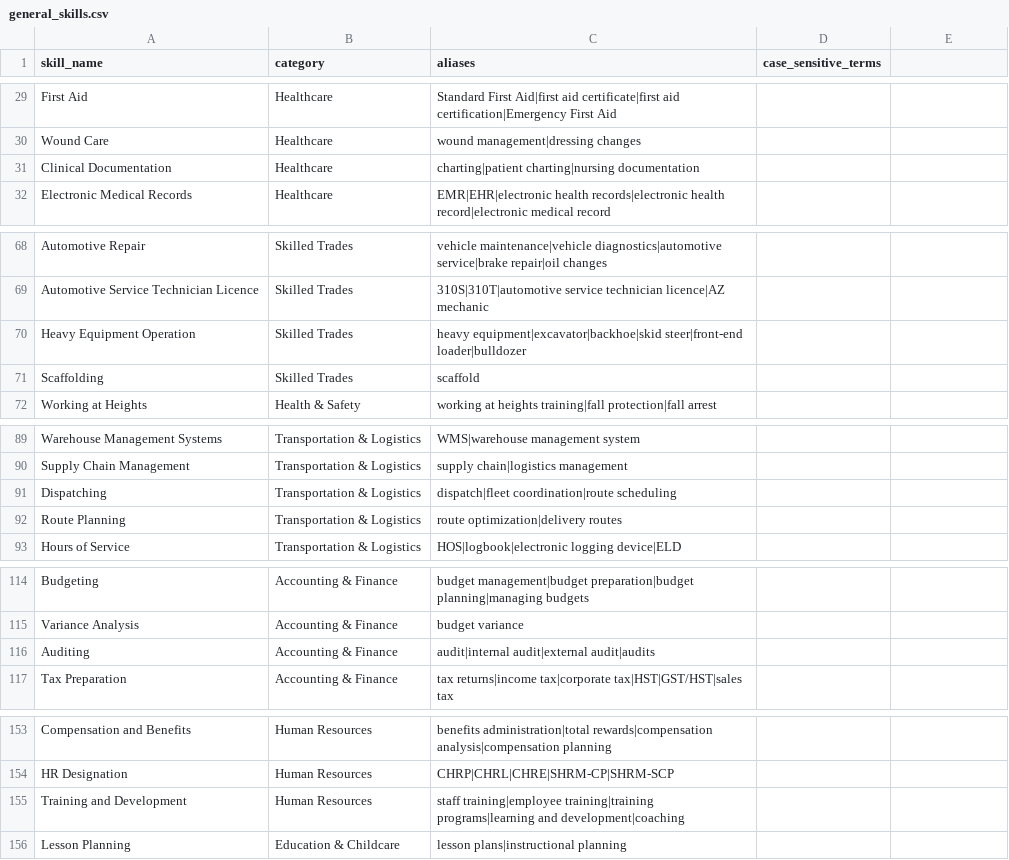
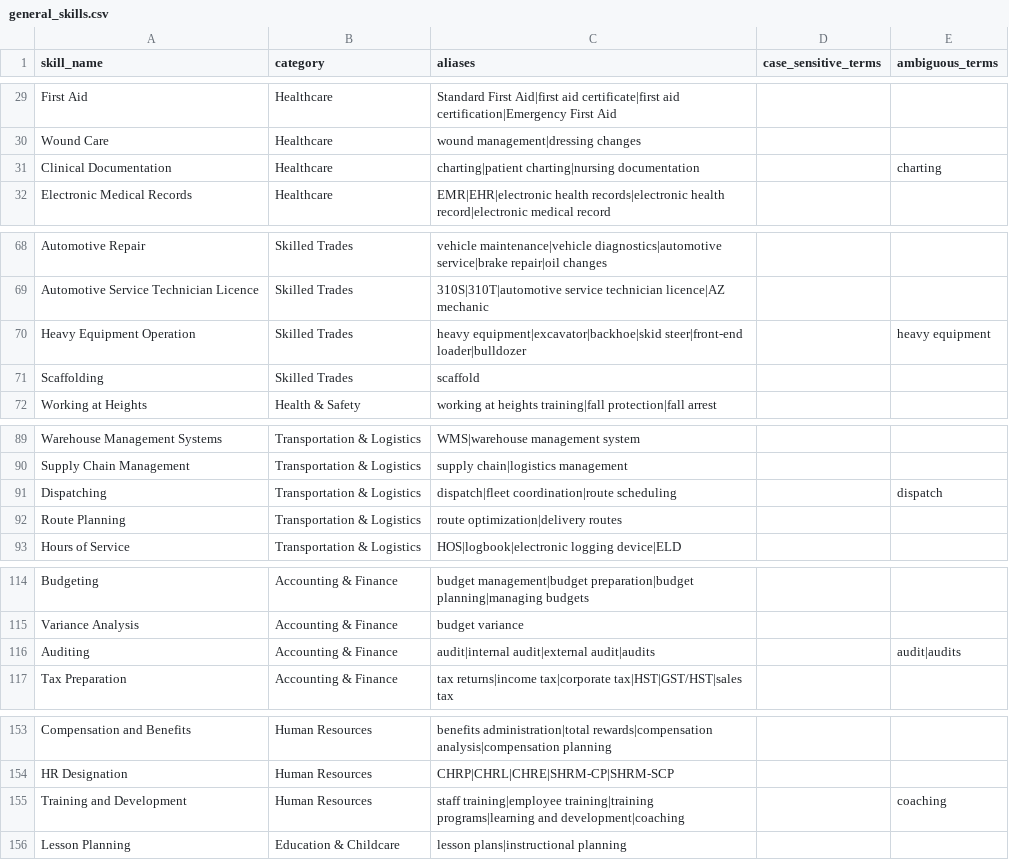
Before and after one commit to luislimon12/skills_gap_analyzer, a CSV file: src/scoring/taxonomy/general_skills.csv, drawn as a sheet; only a part is shown, gaps mark what is left out; the diff covers the shown part only.

```diff
--- a/src/scoring/taxonomy/general_skills.csv
+++ b/src/scoring/taxonomy/general_skills.csv
@@ -1 +1 @@
-skill_name,category,aliases,case_sensitive_terms
+skill_name,category,aliases,case_sensitive_terms,ambiguous_terms
@@ -31 +31 @@ Wound Care,Healthcare,wound management|dressing changes,
-Clinical Documentation,Healthcare,charting|patient charting|nursing documentation,
+Clinical Documentation,Healthcare,charting|patient charting|nursing documentation,,charting
@@ -70 +70 @@ Automotive Service Technician Licence,Skilled Trades,310S|310T|automotive servic
-Heavy Equipment Operation,Skilled Trades,heavy equipment|excavator|backhoe|skid steer|front-end loader|bulldozer,
+Heavy Equipment Operation,Skilled Trades,heavy equipment|excavator|backhoe|skid steer|front-end loader|bulldozer,,heavy equipment
@@ -91 +91 @@ Supply Chain Management,Transportation & Logistics,supply chain|logistics manage
-Dispatching,Transportation & Logistics,dispatch|fleet coordination|route scheduling,
+Dispatching,Transportation & Logistics,dispatch|fleet coordination|route scheduling,,dispatch
@@ -116 +116 @@ Variance Analysis,Accounting & Finance,budget variance,
-Auditing,Accounting & Finance,audit|internal audit|external audit|audits,
+Auditing,Accounting & Finance,audit|internal audit|external audit|audits,,audit|audits
@@ -155 +155 @@ HR Designation,Human Resources,CHRP|CHRL|CHRE|SHRM-CP|SHRM-SCP,
-Training and Development,Human Resources,staff training|employee training|training programs|learning and development|coaching,
+Training and Development,Human Resources,staff training|employee training|training programs|learning and development|coaching,,coaching
```
Also changed, not shown: 24 edited cells elsewhere in this file, 14 other files.
